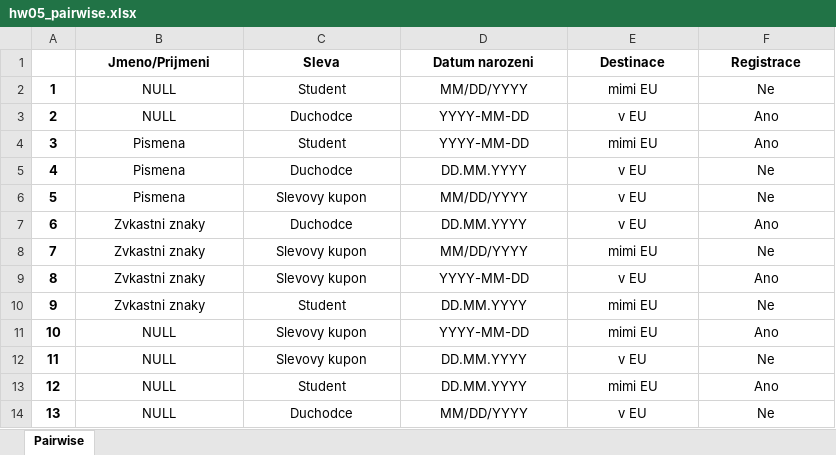
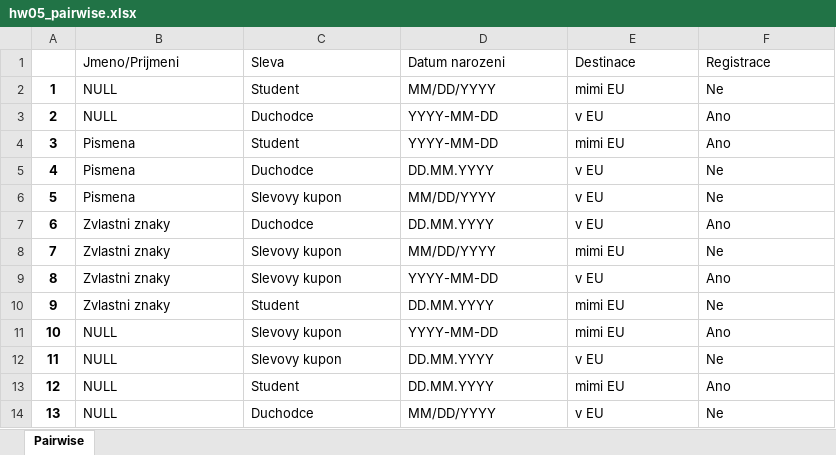
Before and after one commit to LameLemur/TS1, an Excel workbook: cv06-pairwise/hw05_pairwise.xlsx, sheet Pairwise, drawn as a sheet; values as stored, in another font and other column widths than the file's, no borders; the diff names each change by its address in the sheet, - before the commit and + after, or states it on an @@ line.

```diff
--- a/cv06-pairwise/hw05_pairwise.xlsx (sheet Pairwise)
+++ b/cv06-pairwise/hw05_pairwise.xlsx (sheet Pairwise)
-B1:F14 alignment: center
+B1:F14 alignment: left
-B1:F1 bold: on
+B1:F1 bold: off
-B7:B10: Zvkastni znaky
+B7:B10: Zvlastni znaky
```
Also changed, not shown: 24 other files.
